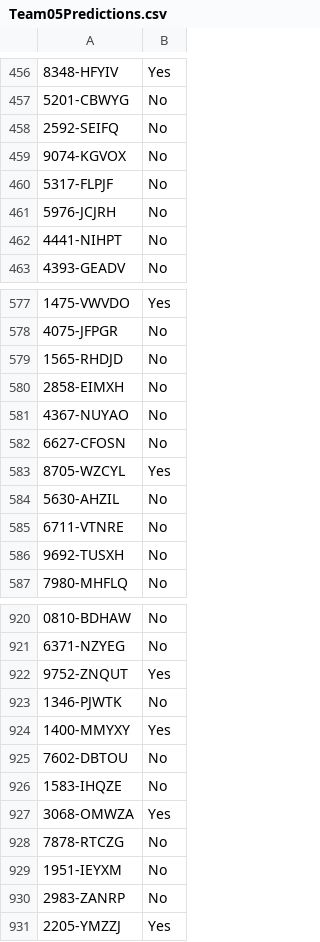
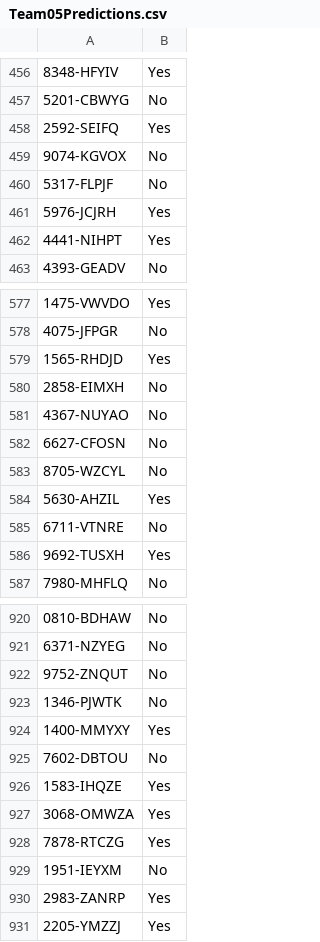
Before and after one commit to gejingtong/Class-19---Tree-Based-Methods-Competition, a CSV file: Team05Predictions.csv, drawn as a sheet; only a part is shown, gaps mark what is left out; the diff covers the shown part only.

```diff
--- a/Team05Predictions.csv
+++ b/Team05Predictions.csv
@@ -457,7 +457,7 @@
 "5201-CBWYG","No"
-"2592-SEIFQ","No"
+"2592-SEIFQ","Yes"
 "9074-KGVOX","No"
 "5317-FLPJF","No"
-"5976-JCJRH","No"
-"4441-NIHPT","No"
+"5976-JCJRH","Yes"
+"4441-NIHPT","Yes"
 "4393-GEADV","No"
@@ -578,3 +578,3 @@
 "4075-JFPGR","No"
-"1565-RHDJD","No"
+"1565-RHDJD","Yes"
 "2858-EIMXH","No"
@@ -582,6 +582,6 @@
 "6627-CFOSN","No"
-"8705-WZCYL","Yes"
-"5630-AHZIL","No"
+"8705-WZCYL","No"
+"5630-AHZIL","Yes"
 "6711-VTNRE","No"
-"9692-TUSXH","No"
+"9692-TUSXH","Yes"
 "7980-MHFLQ","No"
@@ -921,3 +921,3 @@
 "6371-NZYEG","No"
-"9752-ZNQUT","Yes"
+"9752-ZNQUT","No"
 "1346-PJWTK","No"
@@ -925,7 +925,7 @@
 "7602-DBTOU","No"
-"1583-IHQZE","No"
+"1583-IHQZE","Yes"
 "3068-OMWZA","Yes"
-"7878-RTCZG","No"
+"7878-RTCZG","Yes"
 "1951-IEYXM","No"
-"2983-ZANRP","No"
+"2983-ZANRP","Yes"
 "2205-YMZZJ","Yes"
```
Also changed, not shown: 1 added row, 1 removed row and 86 edited cells elsewhere in this file.
